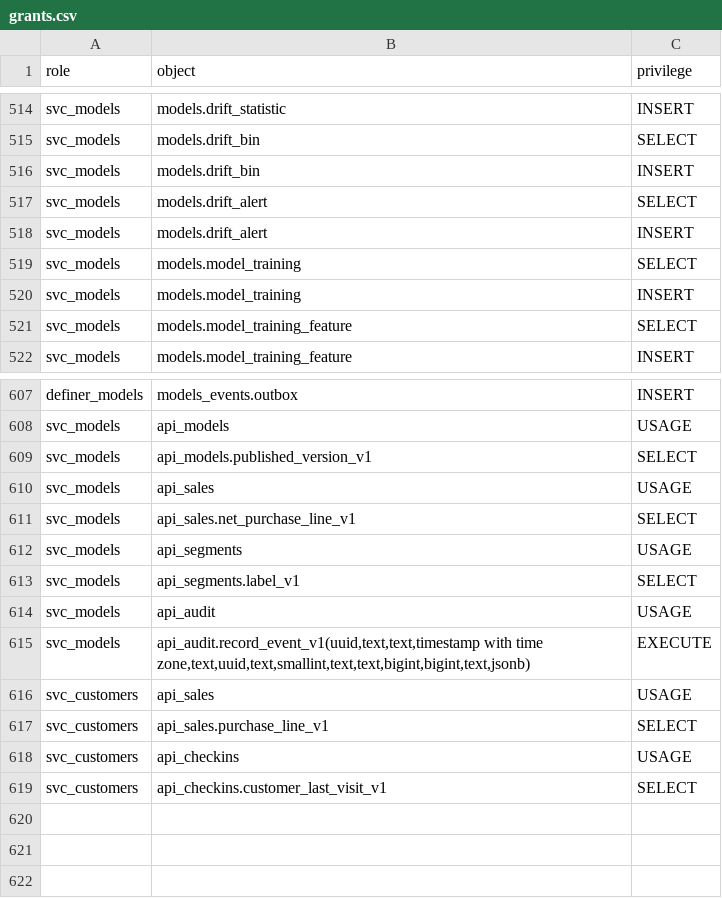
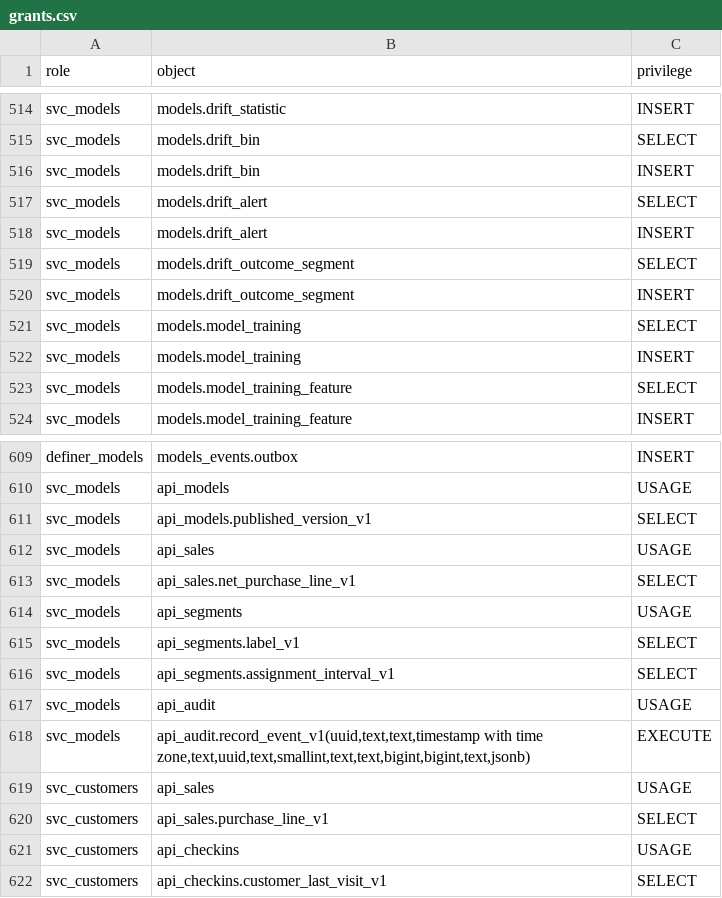
Before and after one commit to Equipo-03-Proyecto10/retail-segmentation, a CSV file: contracts/db/grants.csv, drawn as a sheet; only a part is shown, gaps mark what is left out; the diff names each change by its address in the sheet, - before the commit and + after, or states it on an @@ line.

```diff
--- a/contracts/db/grants.csv
+++ b/contracts/db/grants.csv
+row 519: svc_models | models.drift_outcome_segment | SELECT
+row 520: svc_models | models.drift_outcome_segment | INSERT
+row 616: svc_models | api_segments.assignment_interval_v1 | SELECT
```
Also changed, not shown: 8 other files.
